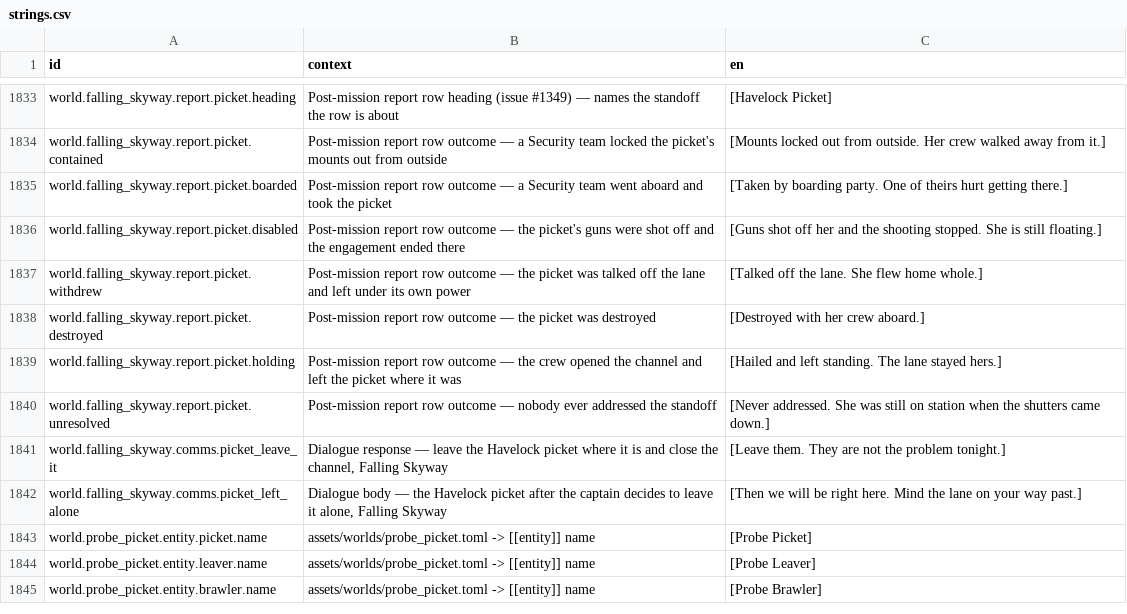
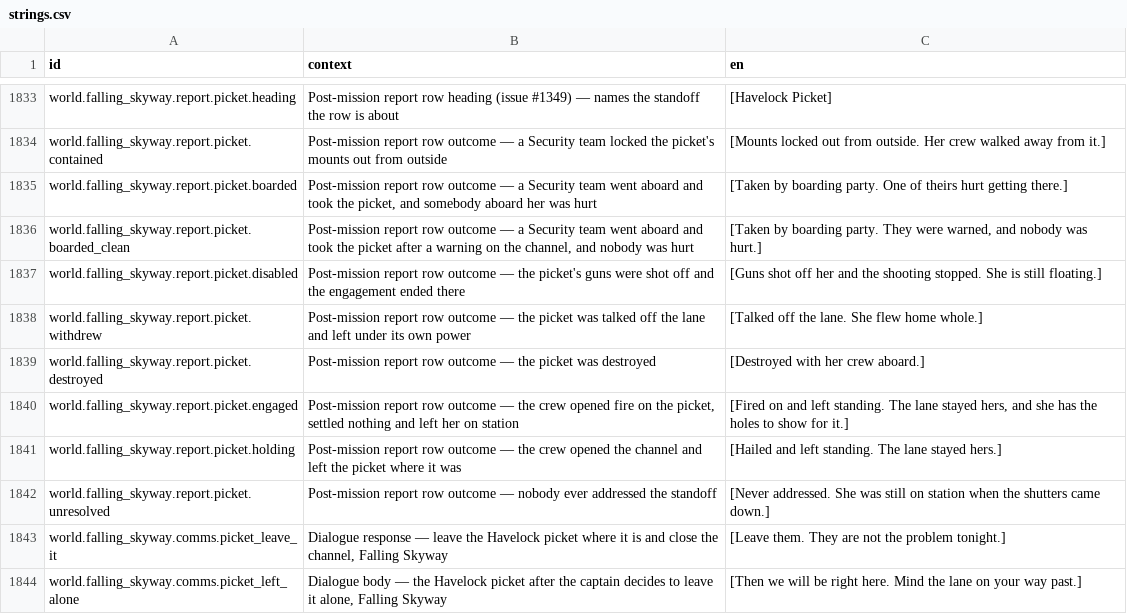
Before and after one commit to jkeywo/project-phoenix-v2, a CSV file: assets/strings/strings.csv, drawn as a sheet; only a part is shown, gaps mark what is left out; the shorter side is filled out with more unchanged rows.

```diff
--- a/assets/strings/strings.csv
+++ b/assets/strings/strings.csv
@@ -1834,3 +1834,4 @@ world.falling_skyway.report.picket.heading,"Post-mission report row heading (iss
 world.falling_skyway.report.picket.contained,"Post-mission report row outcome — a Security team locked the picket's mounts out from outside",[Mounts locked out from outside. Her crew walked away from it.]
-world.falling_skyway.report.picket.boarded,"Post-mission report row outcome — a Security team went aboard and took the picket",[Taken by boarding party. One of theirs hurt getting there.]
+world.falling_skyway.report.picket.boarded,"Post-mission report row outcome — a Security team went aboard and took the picket, and somebody aboard her was hurt",[Taken by boarding party. One of theirs hurt getting there.]
+world.falling_skyway.report.picket.boarded_clean,"Post-mission report row outcome — a Security team went aboard and took the picket after a warning on the channel, and nobody was hurt","[Taken by boarding party. They were warned, and nobody was hurt.]"
 world.falling_skyway.report.picket.disabled,"Post-mission report row outcome — the picket's guns were shot off and the engagement ended there",[Guns shot off her and the shooting stopped. She is still floating.]
@@ -1838,2 +1839,3 @@ world.falling_skyway.report.picket.withdrew,"Post-mission report row outcome —
 world.falling_skyway.report.picket.destroyed,"Post-mission report row outcome — the picket was destroyed",[Destroyed with her crew aboard.]
+world.falling_skyway.report.picket.engaged,"Post-mission report row outcome — the crew opened fire on the picket, settled nothing and left her on station","[Fired on and left standing. The lane stayed hers, and she has the holes to show for it.]"
 world.falling_skyway.report.picket.holding,"Post-mission report row outcome — the crew opened the channel and left the picket where it was",[Hailed and left standing. The lane stayed hers.]
```
Also changed, not shown: 5 other files.
